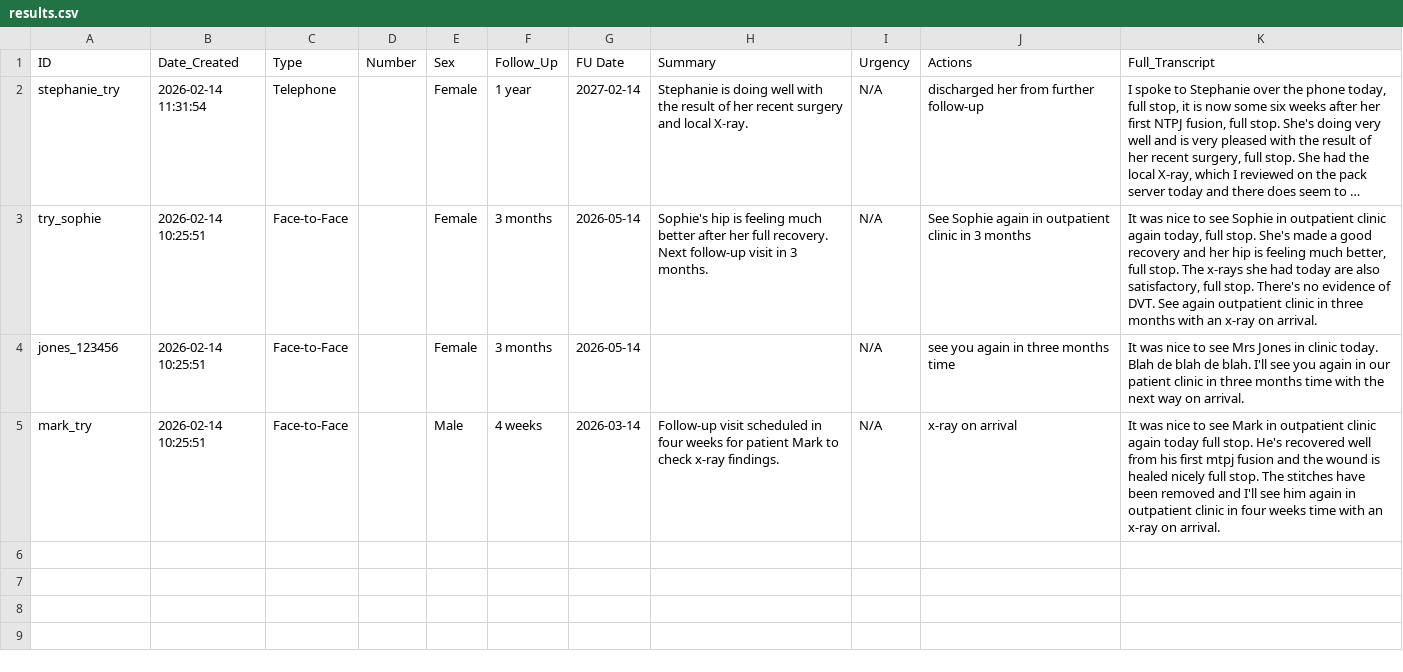
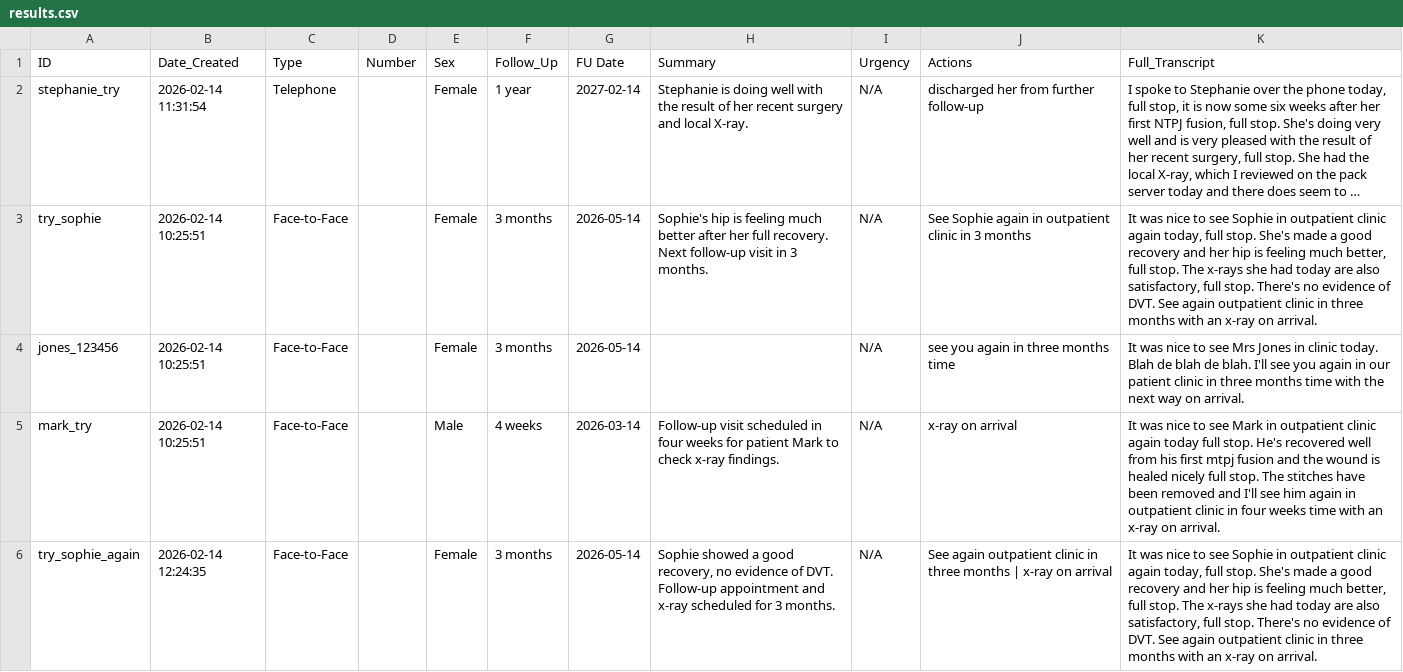
Before and after one commit to coolpaul/dictation_check, a CSV file: results.csv, drawn as a sheet; long unchanged cells end in ….

```diff
--- a/results.csv
+++ b/results.csv
@@ -5 +5,2 @@ jones_123456,2026-02-14 10:25:51,Face-to-Face,,Female,3 months,2026-05-14,,N/A,s
 mark_try,2026-02-14 10:25:51,Face-to-Face,,Male,4 weeks,2026-03-14,Follow-up visit scheduled in four weeks for patient Mark to check x-ray findings.,N/A,x-ray on arrival, It was nice to see Mark in outpatient clinic again today full stop. He's recovered well  from his first mtpj fusion and the wound is healed nicely full stop. The stitches have  been removed and I'll see him again in outpatient clinic in four weeks time with an x-ray  on arrival.
+try_sophie_again,2026-02-14 12:24:35,Face-to-Face,,Female,3 months,2026-05-14,"Sophie showed a good recovery, no evidence of DVT. Follow-up appointment and x-ray scheduled for 3 months.",N/A,See again outpatient clinic in three months | x-ray on arrival," It was nice to see Sophie in outpatient clinic again today, full stop.  She's made a good recovery and her hip is feeling much better, full stop.  The x-rays she had today are also satisfactory, full stop.  There's no evidence of DVT.  See again outpatient clinic in three months with an x-ray on arrival."
```
Also changed, not shown: 2 other files.
